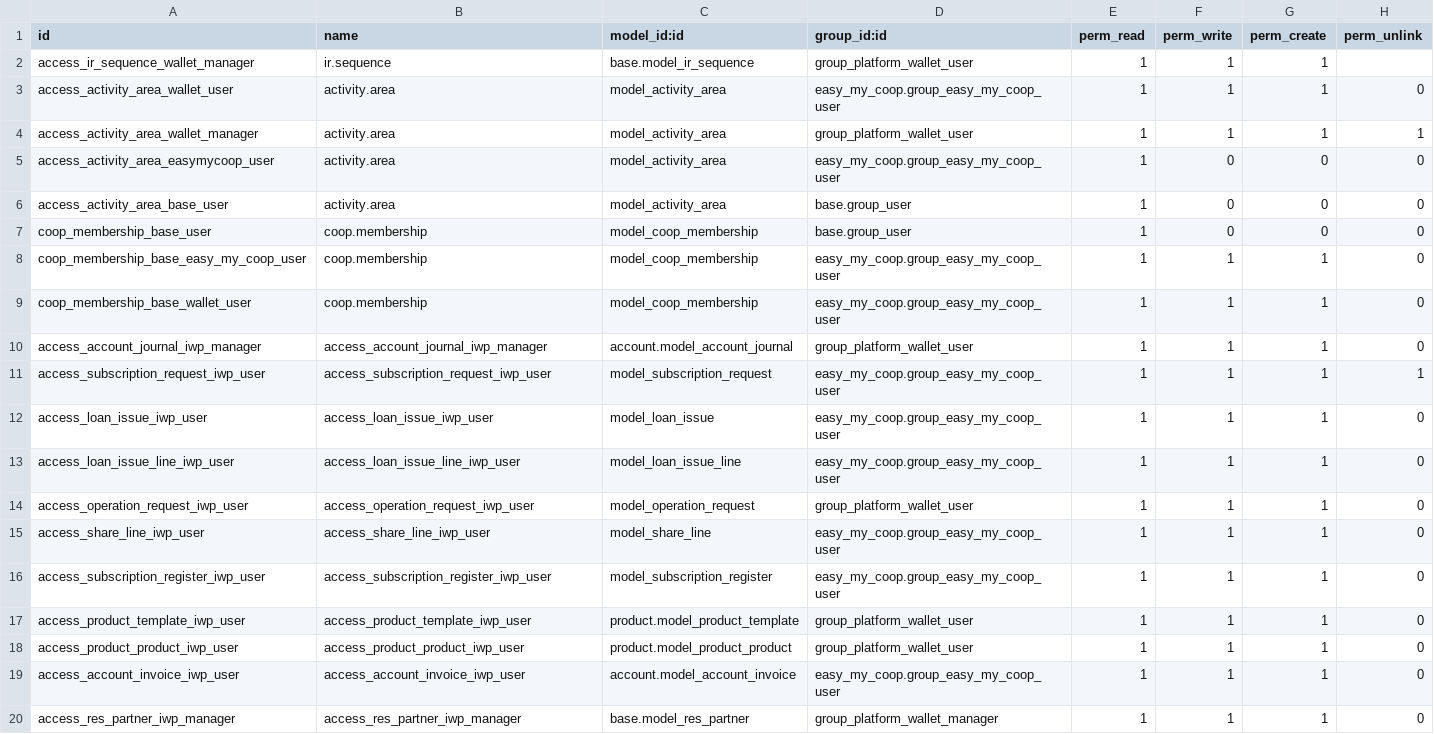
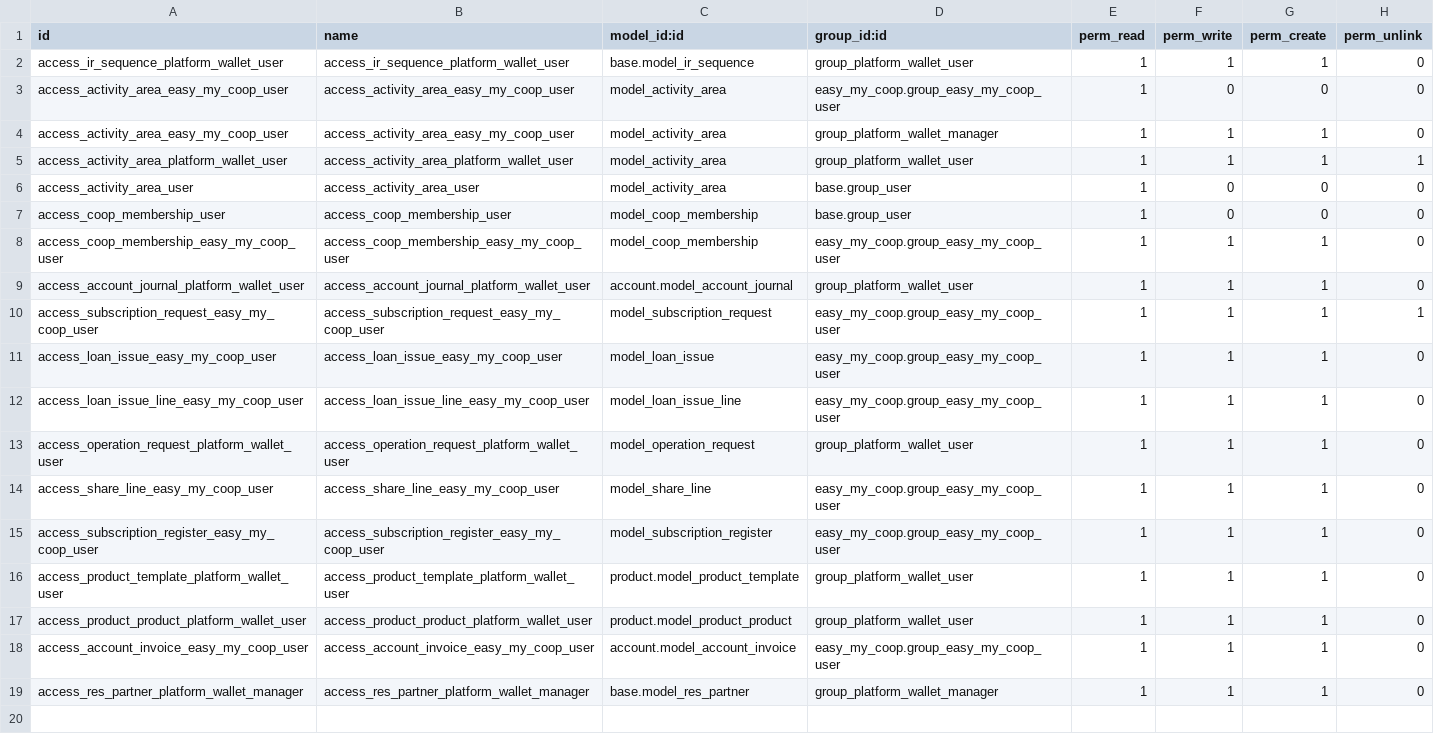
Before and after one commit to vidtsin/investor-wallet-platform, a CSV file: investor_wallet_platform_base/security/ir.model.access.csv, drawn as a sheet.

Commit message:
[REF] consistent ir.model.access naming

```diff
--- a/investor_wallet_platform_base/security/ir.model.access.csv
+++ b/investor_wallet_platform_base/security/ir.model.access.csv
@@ -1,20 +1,19 @@
 id,name,model_id:id,group_id:id,perm_read,perm_write,perm_create,perm_unlink
-access_ir_sequence_wallet_manager,ir.sequence,base.model_ir_sequence,group_platform_wallet_user,1,1,1,
-access_activity_area_wallet_user,activity.area,model_activity_area,easy_my_coop.group_easy_my_coop_user,1,1,1,0
-access_activity_area_wallet_manager,activity.area,model_activity_area,group_platform_wallet_user,1,1,1,1
-access_activity_area_easymycoop_user,activity.area,model_activity_area,easy_my_coop.group_easy_my_coop_user,1,0,0,0
-access_activity_area_base_user,activity.area,model_activity_area,base.group_user,1,0,0,0
-coop_membership_base_user,coop.membership,model_coop_membership,base.group_user,1,0,0,0
-coop_membership_base_easy_my_coop_user,coop.membership,model_coop_membership,easy_my_coop.group_easy_my_coop_user,1,1,1,0
-coop_membership_base_wallet_user,coop.membership,model_coop_membership,easy_my_coop.group_easy_my_coop_user,1,1,1,0
-access_account_journal_iwp_manager,access_account_journal_iwp_manager,account.model_account_journal,group_platform_wallet_user,1,1,1,0
-access_subscription_request_iwp_user,access_subscription_request_iwp_user,model_subscription_request,easy_my_coop.group_easy_my_coop_user,1,1,1,1
-access_loan_issue_iwp_user,access_loan_issue_iwp_user,model_loan_issue,easy_my_coop.group_easy_my_coop_user,1,1,1,0
-access_loan_issue_line_iwp_user,access_loan_issue_line_iwp_user,model_loan_issue_line,easy_my_coop.group_easy_my_coop_user,1,1,1,0
-access_operation_request_iwp_user,access_operation_request_iwp_user,model_operation_request,group_platform_wallet_user,1,1,1,0
-access_share_line_iwp_user,access_share_line_iwp_user,model_share_line,easy_my_coop.group_easy_my_coop_user,1,1,1,0
-access_subscription_register_iwp_user,access_subscription_register_iwp_user,model_subscription_register,easy_my_coop.group_easy_my_coop_user,1,1,1,0
-access_product_template_iwp_user,access_product_template_iwp_user,product.model_product_template,group_platform_wallet_user,1,1,1,0
-access_product_product_iwp_user,access_product_product_iwp_user,product.model_product_product,group_platform_wallet_user,1,1,1,0
-access_account_invoice_iwp_user,access_account_invoice_iwp_user,account.model_account_invoice,easy_my_coop.group_easy_my_coop_user,1,1,1,0
-access_res_partner_iwp_manager,access_res_partner_iwp_manager,base.model_res_partner,group_platform_wallet_manager,1,1,1,0
+access_ir_sequence_platform_wallet_user,access_ir_sequence_platform_wallet_user,base.model_ir_sequence,group_platform_wallet_user,1,1,1,0
+access_activity_area_easy_my_coop_user,access_activity_area_easy_my_coop_user,model_activity_area,easy_my_coop.group_easy_my_coop_user,1,0,0,0
+access_activity_area_easy_my_coop_user,access_activity_area_easy_my_coop_user,model_activity_area,group_platform_wallet_manager,1,1,1,0
+access_activity_area_platform_wallet_user,access_activity_area_platform_wallet_user,model_activity_area,group_platform_wallet_user,1,1,1,1
+access_activity_area_user,access_activity_area_user,model_activity_area,base.group_user,1,0,0,0
+access_coop_membership_user,access_coop_membership_user,model_coop_membership,base.group_user,1,0,0,0
+access_coop_membership_easy_my_coop_user,access_coop_membership_easy_my_coop_user,model_coop_membership,easy_my_coop.group_easy_my_coop_user,1,1,1,0
+access_account_journal_platform_wallet_user,access_account_journal_platform_wallet_user,account.model_account_journal,group_platform_wallet_user,1,1,1,0
+access_subscription_request_easy_my_coop_user,access_subscription_request_easy_my_coop_user,model_subscription_request,easy_my_coop.group_easy_my_coop_user,1,1,1,1
+access_loan_issue_easy_my_coop_user,access_loan_issue_easy_my_coop_user,model_loan_issue,easy_my_coop.group_easy_my_coop_user,1,1,1,0
+access_loan_issue_line_easy_my_coop_user,access_loan_issue_line_easy_my_coop_user,model_loan_issue_line,easy_my_coop.group_easy_my_coop_user,1,1,1,0
+access_operation_request_platform_wallet_user,access_operation_request_platform_wallet_user,model_operation_request,group_platform_wallet_user,1,1,1,0
+access_share_line_easy_my_coop_user,access_share_line_easy_my_coop_user,model_share_line,easy_my_coop.group_easy_my_coop_user,1,1,1,0
+access_subscription_register_easy_my_coop_user,access_subscription_register_easy_my_coop_user,model_subscription_register,easy_my_coop.group_easy_my_coop_user,1,1,1,0
+access_product_template_platform_wallet_user,access_product_template_platform_wallet_user,product.model_product_template,group_platform_wallet_user,1,1,1,0
+access_product_product_platform_wallet_user,access_product_product_platform_wallet_user,product.model_product_product,group_platform_wallet_user,1,1,1,0
+access_account_invoice_easy_my_coop_user,access_account_invoice_easy_my_coop_user,account.model_account_invoice,easy_my_coop.group_easy_my_coop_user,1,1,1,0
+access_res_partner_platform_wallet_manager,access_res_partner_platform_wallet_manager,base.model_res_partner,group_platform_wallet_manager,1,1,1,0
```
Also changed, not shown: 1 other file.
